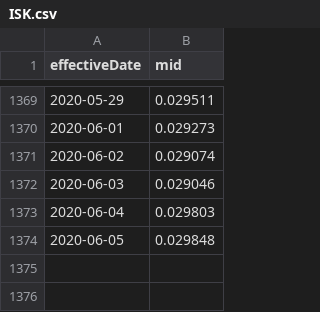
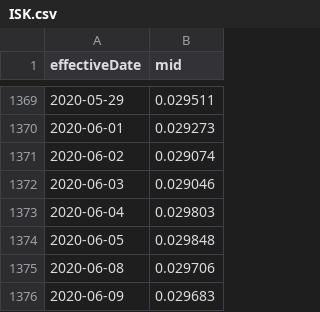
Before and after one commit to tomeklechu96/waluty, a CSV file: ISK.csv, drawn as a sheet; only a part is shown, gaps mark what is left out.

```diff
--- a/ISK.csv
+++ b/ISK.csv
@@ -1374 +1374,3 @@ effectiveDate,mid
 2020-06-05,0.029848
+2020-06-08,0.029706
+2020-06-09,0.029683
```
Also changed, not shown: HUF.csv, IDR.csv, 29 other files.
